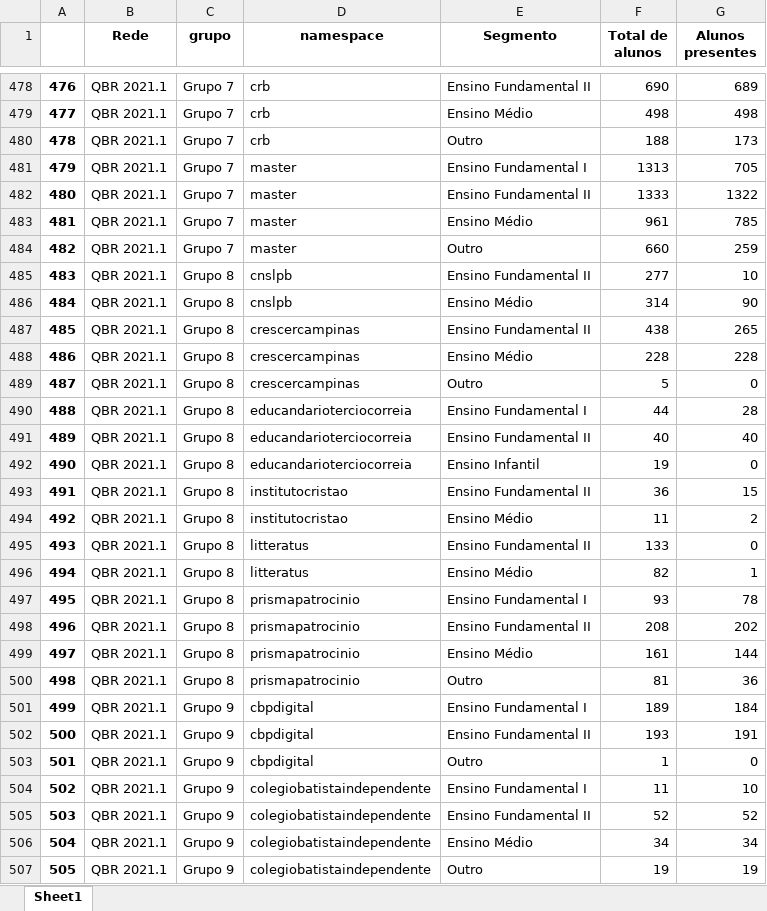
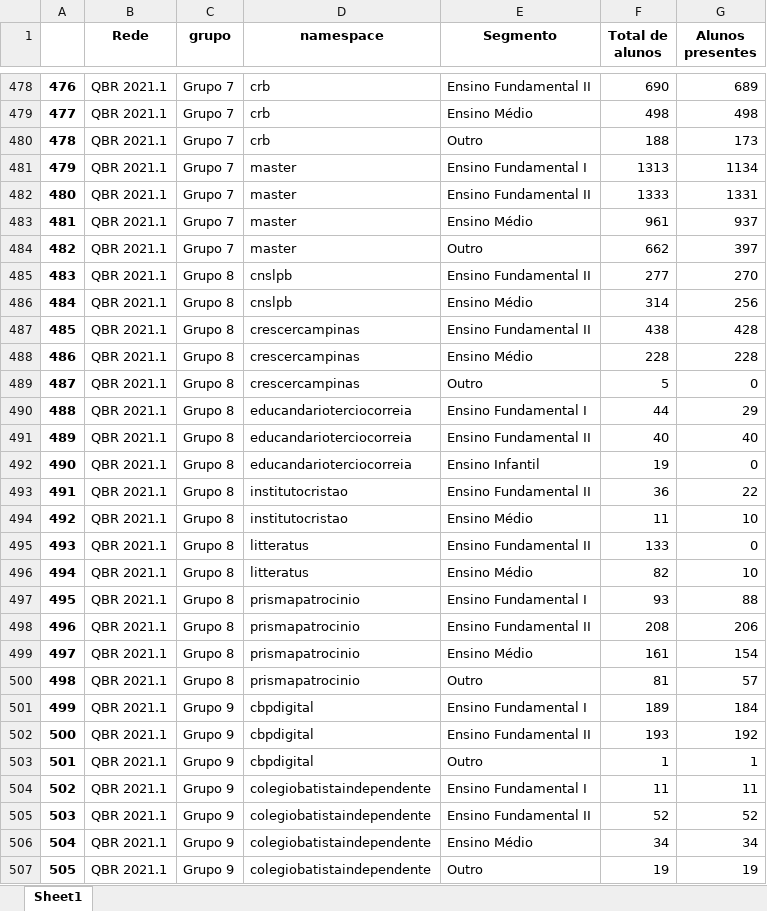
Before and after one commit to alexandre-padre/Relatorio-v0, an Excel workbook: beneficio1_alunos_ativos.xlsx, sheet Sheet1, drawn as a sheet; only a part is shown, gaps mark what is left out; values as stored, in another font and other column widths than the file's, no borders; the diff covers the shown part only; the diff names each change by its address in the sheet, - before the commit and + after, or states it on an @@ line.

```diff
--- a/beneficio1_alunos_ativos.xlsx (sheet Sheet1)
+++ b/beneficio1_alunos_ativos.xlsx (sheet Sheet1)
-G481 (Alunos presentes): 705
+G481 (Alunos presentes): 1134
-G482 (Alunos presentes): 1322
+G482 (Alunos presentes): 1331
-G483 (Alunos presentes): 785
+G483 (Alunos presentes): 937
-F484 (Total de alunos): 660
+F484 (Total de alunos): 662
-G484 (Alunos presentes): 259
+G484 (Alunos presentes): 397
-G485 (Alunos presentes): 10
+G485 (Alunos presentes): 270
-G486 (Alunos presentes): 90
+G486 (Alunos presentes): 256
-G487 (Alunos presentes): 265
+G487 (Alunos presentes): 428
-G490 (Alunos presentes): 28
+G490 (Alunos presentes): 29
-G493 (Alunos presentes): 15
+G493 (Alunos presentes): 22
-G494 (Alunos presentes): 2
+G494 (Alunos presentes): 10
-G496 (Alunos presentes): 1
+G496 (Alunos presentes): 10
-G497 (Alunos presentes): 78
+G497 (Alunos presentes): 88
-G498 (Alunos presentes): 202
+G498 (Alunos presentes): 206
-G499 (Alunos presentes): 144
+G499 (Alunos presentes): 154
-G500 (Alunos presentes): 36
+G500 (Alunos presentes): 57
-G502 (Alunos presentes): 191
+G502 (Alunos presentes): 192
-G503 (Alunos presentes): 0
+G503 (Alunos presentes): 1
-G504 (Alunos presentes): 10
+G504 (Alunos presentes): 11
```
Also changed, not shown: 536 edited cells elsewhere in this sheet, beneficios_qbr2.xlsx, beneficios_qbr_normalizado3.xlsx, 13 other files.
